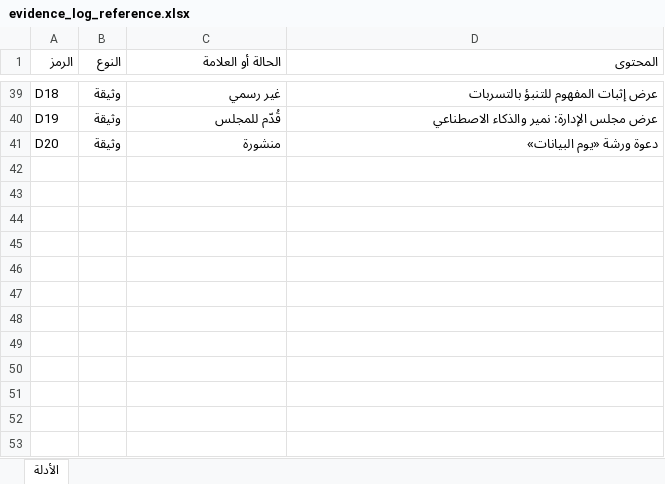
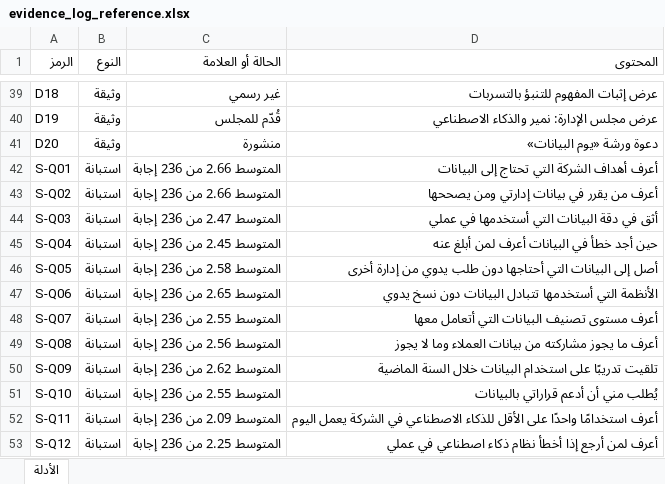
Before and after one commit to SDAIAAcademy/lds-adv-202, an Excel workbook: labs/files/start/evidence_log_reference.xlsx, sheet الأدلة, drawn as a sheet; only a part is shown, gaps mark what is left out; values as stored, in another font and other column widths than the file's, no borders; the diff names each change by its address in the sheet, - before the commit and + after, or states it on an @@ line.

```diff
--- a/labs/files/start/evidence_log_reference.xlsx (sheet الأدلة)
+++ b/labs/files/start/evidence_log_reference.xlsx (sheet الأدلة)
+row 42: S-Q01 | استبانة | المتوسط 2.66 من 236 إجابة | أعرف أهداف الشركة التي تحتاج إلى البيانات
+row 43: S-Q02 | استبانة | المتوسط 2.66 من 236 إجابة | أعرف من يقرر في بيانات إدارتي ومن يصححها
+row 44: S-Q03 | استبانة | المتوسط 2.47 من 236 إجابة | أثق في دقة البيانات التي أستخدمها في عملي
+row 45: S-Q04 | استبانة | المتوسط 2.45 من 236 إجابة | حين أجد خطأ في البيانات أعرف لمن أبلغ عنه
+row 46: S-Q05 | استبانة | المتوسط 2.58 من 236 إجابة | أصل إلى البيانات التي أحتاجها دون طلب يدوي من إدارة أخرى
+row 47: S-Q06 | استبانة | المتوسط 2.65 من 236 إجابة | الأنظمة التي أستخدمها تتبادل البيانات دون نسخ يدوي
+row 48: S-Q07 | استبانة | المتوسط 2.55 من 236 إجابة | أعرف مستوى تصنيف البيانات التي أتعامل معها
+row 49: S-Q08 | استبانة | المتوسط 2.56 من 236 إجابة | أعرف ما يجوز مشاركته من بيانات العملاء وما لا يجوز
+row 50: S-Q09 | استبانة | المتوسط 2.62 من 236 إجابة | تلقيت تدريبًا على استخدام البيانات خلال السنة الماضية
+row 51: S-Q10 | استبانة | المتوسط 2.55 من 236 إجابة | يُطلب مني أن أدعم قراراتي بالبيانات
+row 52: S-Q11 | استبانة | المتوسط 2.09 من 236 إجابة | أعرف استخدامًا واحدًا على الأقل للذكاء الاصطناعي في الشركة يعمل اليوم
+row 53: S-Q12 | استبانة | المتوسط 2.25 من 236 إجابة | أعرف لمن أرجع إذا أخطأ نظام ذكاء اصطناعي في عملي
```
Also changed, not shown: 16 other files.
